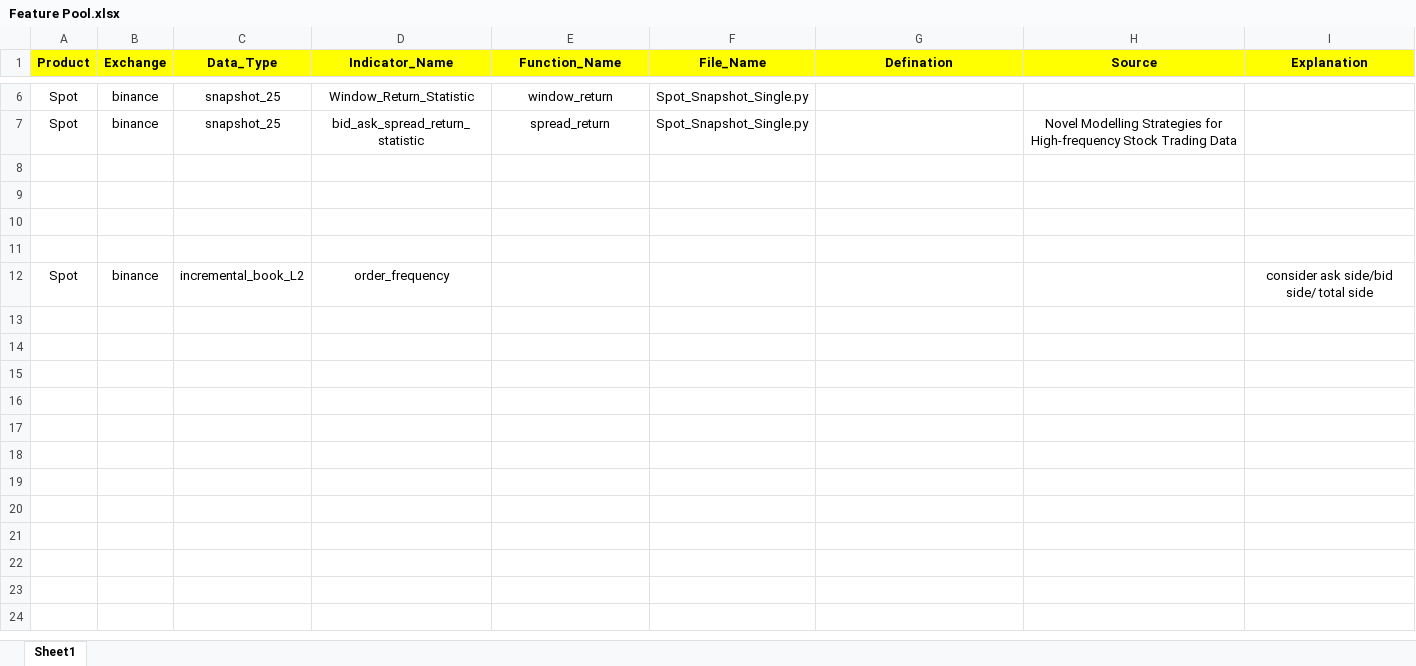
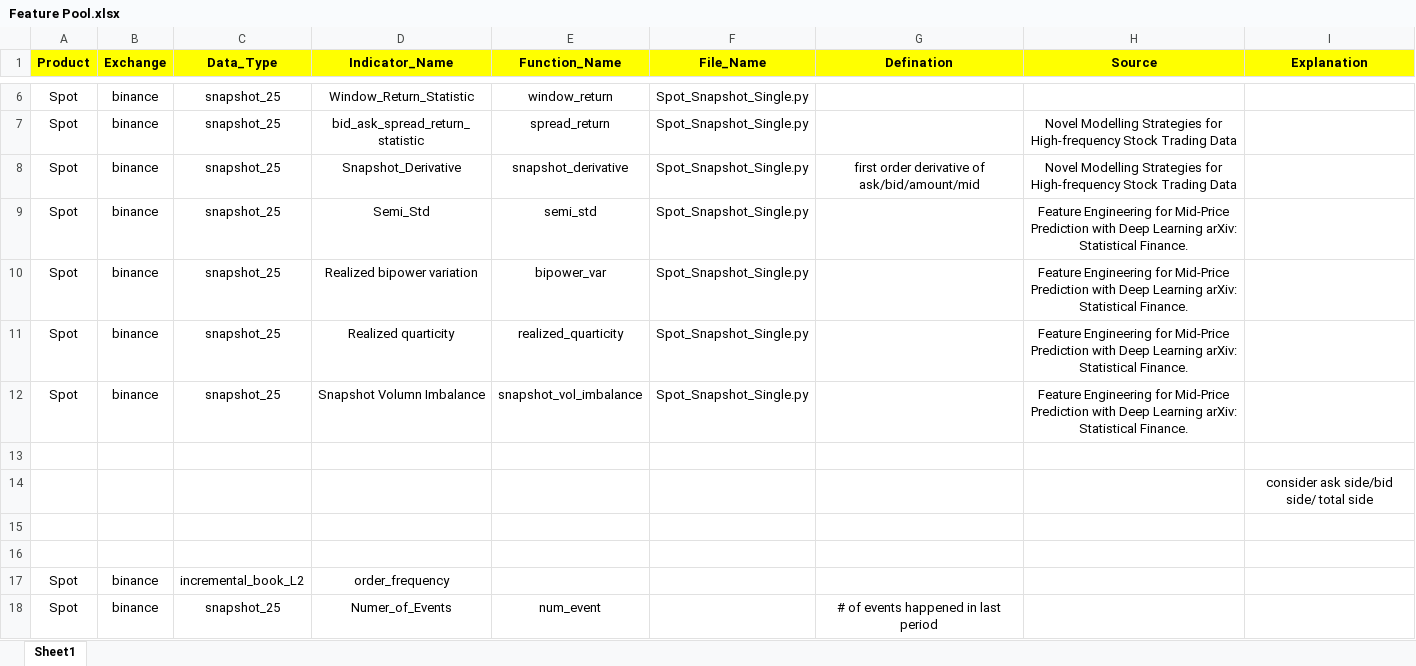
Before and after one commit to shuyilong/Crypto_Trading, an Excel workbook: Feature/Feature Pool.xlsx, sheet Sheet1, drawn as a sheet; only a part is shown, gaps mark what is left out; values as stored, in another font and other column widths than the file's, no borders; charts and pictures not drawn; removed rows and columns are numbered as before the commit, all else as after; the diff names each change by its address in the sheet, - before the commit and + after, or states it on an @@ line.

```diff
--- a/Feature/Feature Pool.xlsx (sheet Sheet1)
+++ b/Feature/Feature Pool.xlsx (sheet Sheet1)
+row 8: Spot | binance | snapshot_25 | Snapshot_Derivative | snapshot_derivative | Spot_Snapshot_Single.py | first order derivative of ask/bid/amount/mid | Novel Modelling Strategies for High-frequency Stock Trading Data
+row 9: Spot | binance | snapshot_25 | Semi_Std | semi_std | Spot_Snapshot_Single.py |  | Feature Engineering for Mid-Price Prediction with Deep Learning arXiv: Statistical Finance.
+row 10: Spot | binance | snapshot_25 | Realized bipower variation | bipower_var | Spot_Snapshot_Single.py |  | Feature Engineering for Mid-Price Prediction with Deep Learning arXiv: Statistical Finance.
+row 11: Spot | binance | snapshot_25 | Realized quarticity | realized_quarticity | Spot_Snapshot_Single.py |  | Feature Engineering for Mid-Price Prediction with Deep Learning arXiv: Statistical Finance.
+row 12: Spot | binance | snapshot_25 | Snapshot Volumn Imbalance | snapshot_vol_imbalance | Spot_Snapshot_Single.py |  | Feature Engineering for Mid-Price Prediction with Deep Learning arXiv: Statistical Finance.
+row 13: (empty)
+row 14:  |  |  |  |  |  |  |  | consider ask side/bid side/ total side
-row 10: (empty)
-row 11: (empty)
-I17 (Explanation): consider ask side/bid side/ total side
+I17 (Explanation): (empty)
+row 18: Spot | binance | snapshot_25 | Numer_of_Events | num_event |  | # of events happened in last period
```
Also changed, not shown: charts or pictures, 2 other files.
